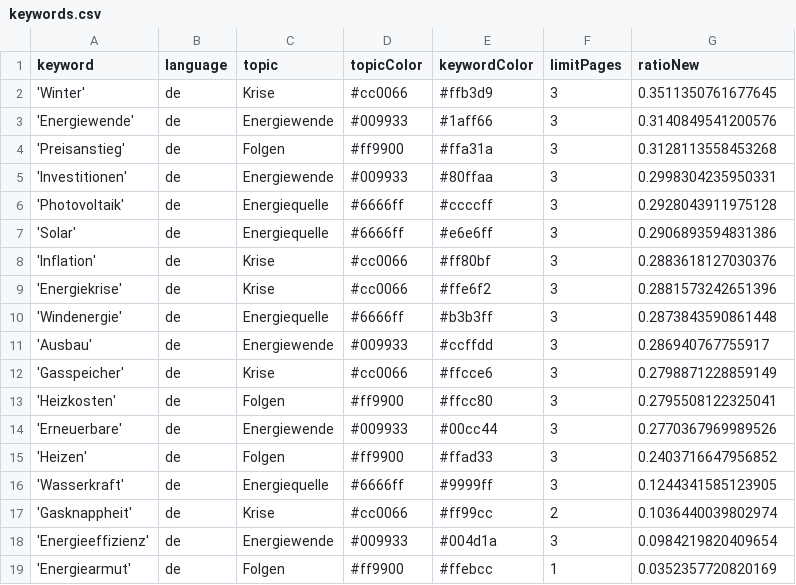
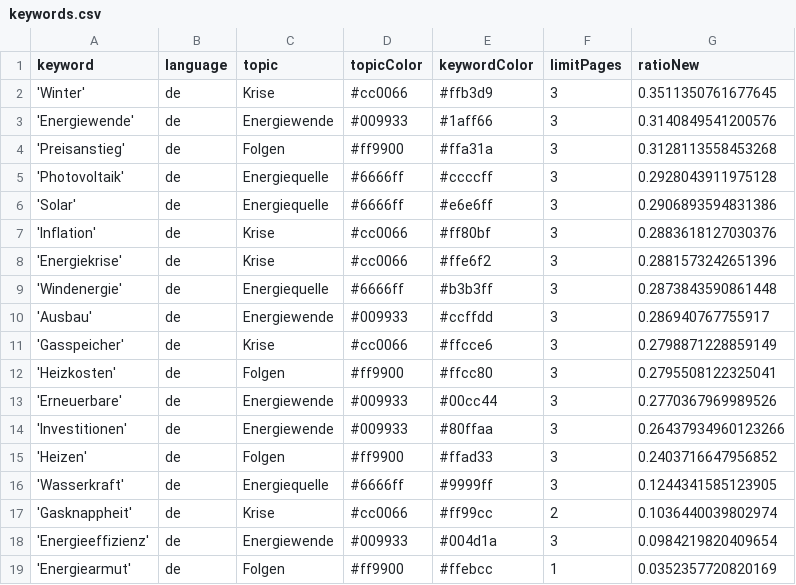
Before and after one commit to JoPhi24-news/winterIsComing, a CSV file: keywords.csv, drawn as a sheet; removed rows and columns are numbered as before the commit, all else as after; the diff names each change by its address in the sheet, - before the commit and + after, or states it on an @@ line.

```diff
--- a/keywords.csv
+++ b/keywords.csv
-row 5: 'Investitionen' | de | Energiewende | #009933 | #80ffaa | 3 | 0.2998304235950331
+row 14: 'Investitionen' | de | Energiewende | #009933 | #80ffaa | 3 | 0.26437934960123266
```
Also changed, not shown: csv/news_2023_01.csv.
